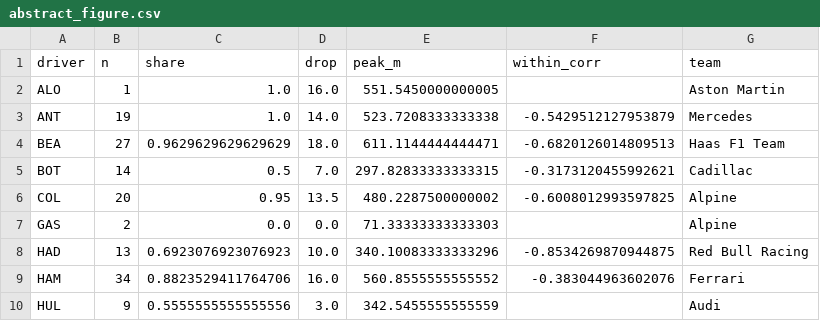
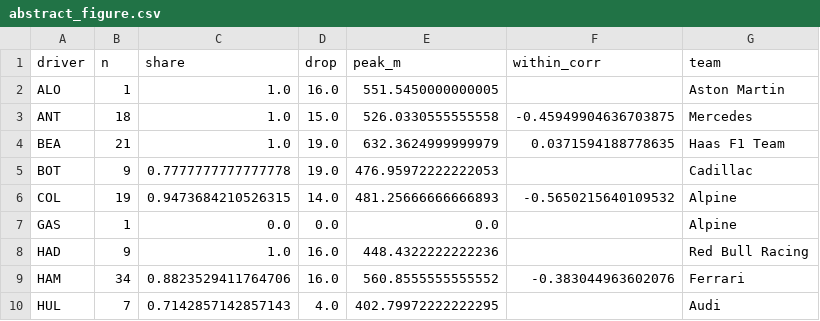
Before and after one commit to Priyanshi507/ers-lens, a CSV file: results/abstract_figure.csv, drawn as a sheet; only a part is shown; the diff covers the shown part only.

```diff
--- a/results/abstract_figure.csv
+++ b/results/abstract_figure.csv
@@ -2,9 +2,9 @@ driver,n,share,drop,peak_m,within_corr,team
 ALO,1,1.0,16.0,551.5450000000005,,Aston Martin
-ANT,19,1.0,14.0,523.7208333333338,-0.5429512127953879,Mercedes
-BEA,27,0.9629629629629629,18.0,611.1144444444471,-0.6820126014809513,Haas F1 Team
-BOT,14,0.5,7.0,297.82833333333315,-0.3173120455992621,Cadillac
-COL,20,0.95,13.5,480.2287500000002,-0.6008012993597825,Alpine
-GAS,2,0.0,0.0,71.33333333333303,,Alpine
-HAD,13,0.6923076923076923,10.0,340.10083333333296,-0.8534269870944875,Red Bull Racing
+ANT,18,1.0,15.0,526.0330555555558,-0.45949904636703875,Mercedes
+BEA,21,1.0,19.0,632.3624999999979,0.0371594188778635,Haas F1 Team
+BOT,9,0.7777777777777778,19.0,476.95972222222053,,Cadillac
+COL,19,0.9473684210526315,14.0,481.25666666666893,-0.5650215640109532,Alpine
+GAS,1,0.0,0.0,0.0,,Alpine
+HAD,9,1.0,16.0,448.4322222222236,,Red Bull Racing
 HAM,34,0.8823529411764706,16.0,560.8555555555552,-0.383044963602076,Ferrari
-HUL,9,0.5555555555555556,3.0,342.5455555555559,,Audi
+HUL,7,0.7142857142857143,4.0,402.79972222222295,,Audi
```
Also changed, not shown: 19 edited cells elsewhere in this file, results/derate_per_lap.csv, results/derate_sensitivity.csv, 4 other files.
